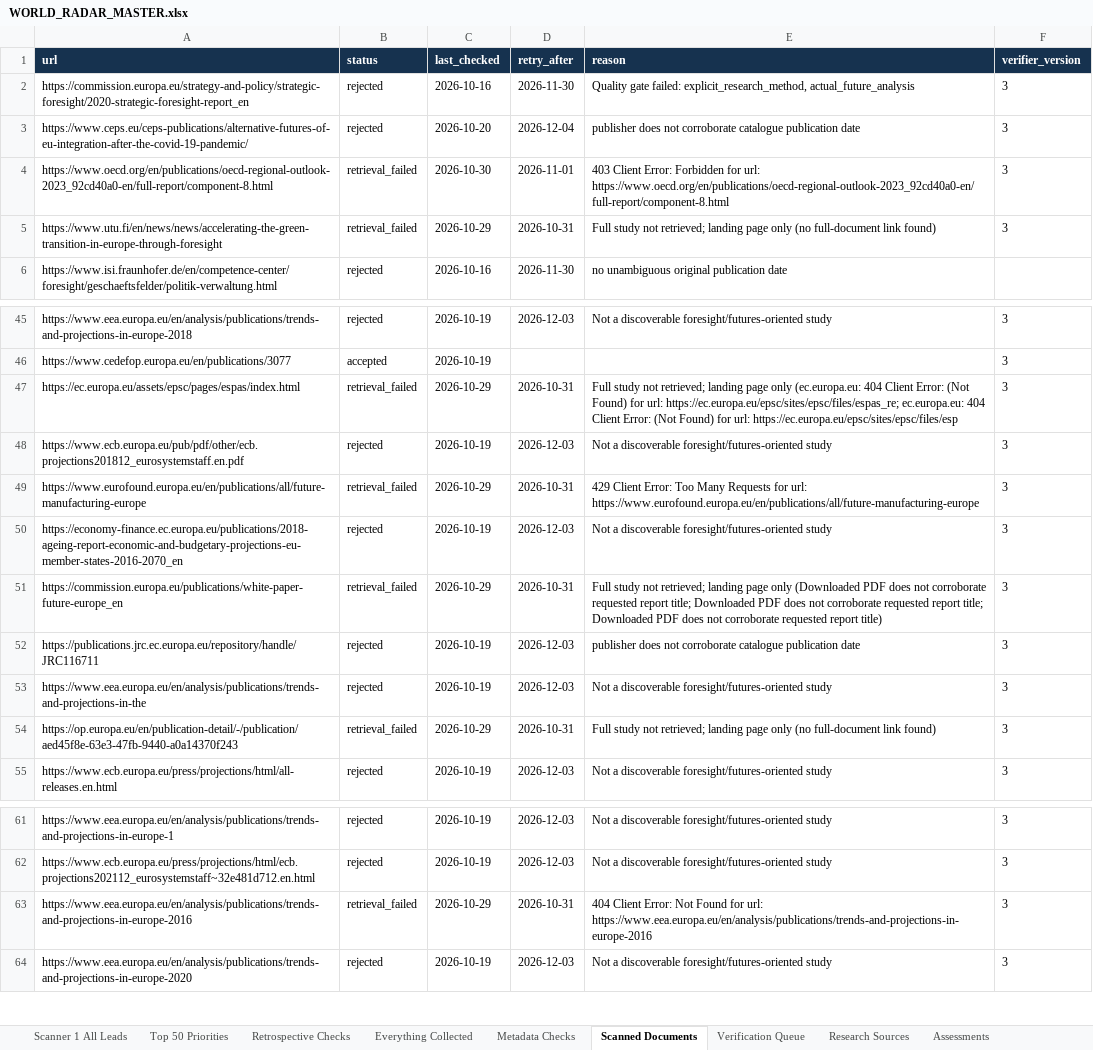
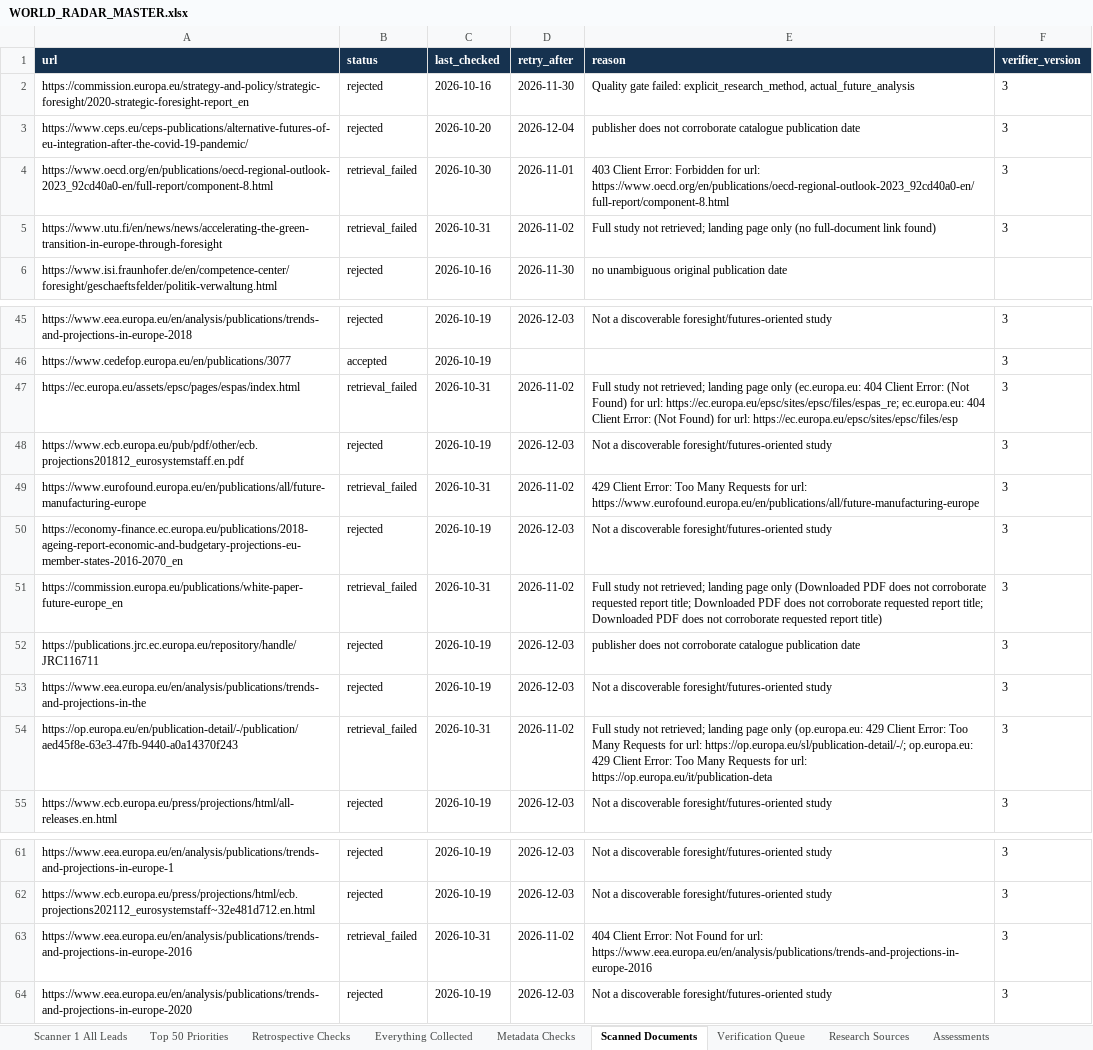
Before and after one commit to vevirm/world-radar, an Excel workbook: stuff/WORLD_RADAR_MASTER.xlsx, sheet Scanned Documents, drawn as a sheet; only a part is shown, gaps mark what is left out; values as stored, in another font and other column widths than the file's, no borders; the diff names each change by its address in the sheet, - before the commit and + after, or states it on an @@ line.

```diff
--- a/stuff/WORLD_RADAR_MASTER.xlsx (sheet Scanned Documents)
+++ b/stuff/WORLD_RADAR_MASTER.xlsx (sheet Scanned Documents)
-C5 (last_checked): 2026-10-29
+C5 (last_checked): 2026-10-31
-D5 (retry_after): 2026-10-31
+D5 (retry_after): 2026-11-02
-C47 (last_checked): 2026-10-29
+C47 (last_checked): 2026-10-31
-D47 (retry_after): 2026-10-31
+D47 (retry_after): 2026-11-02
-C49 (last_checked): 2026-10-29
+C49 (last_checked): 2026-10-31
-D49 (retry_after): 2026-10-31
+D49 (retry_after): 2026-11-02
-C51 (last_checked): 2026-10-29
+C51 (last_checked): 2026-10-31
-D51 (retry_after): 2026-10-31
+D51 (retry_after): 2026-11-02
-C54 (last_checked): 2026-10-29
+C54 (last_checked): 2026-10-31
-D54 (retry_after): 2026-10-31
+D54 (retry_after): 2026-11-02
-E54 (reason): …page only (no full-document link found)
+E54 (reason): …page only (op.europa.eu: 429 Client Error: Too Many Requests for url: https://op.europa.eu/sl/publication-detail/-/; op.europa.eu: 429 Client Error: Too Many Requests for url: https://op.europa.eu/it/publication-deta
-C63 (last_checked): 2026-10-29
+C63 (last_checked): 2026-10-31
-D63 (retry_after): 2026-10-31
+D63 (retry_after): 2026-11-02
```
Also changed, not shown: sheet Scanner 1 All Leads, sheet Metadata Checks, sheet Top 50 Priorities, sheet Everything Collected, 6 other files.
